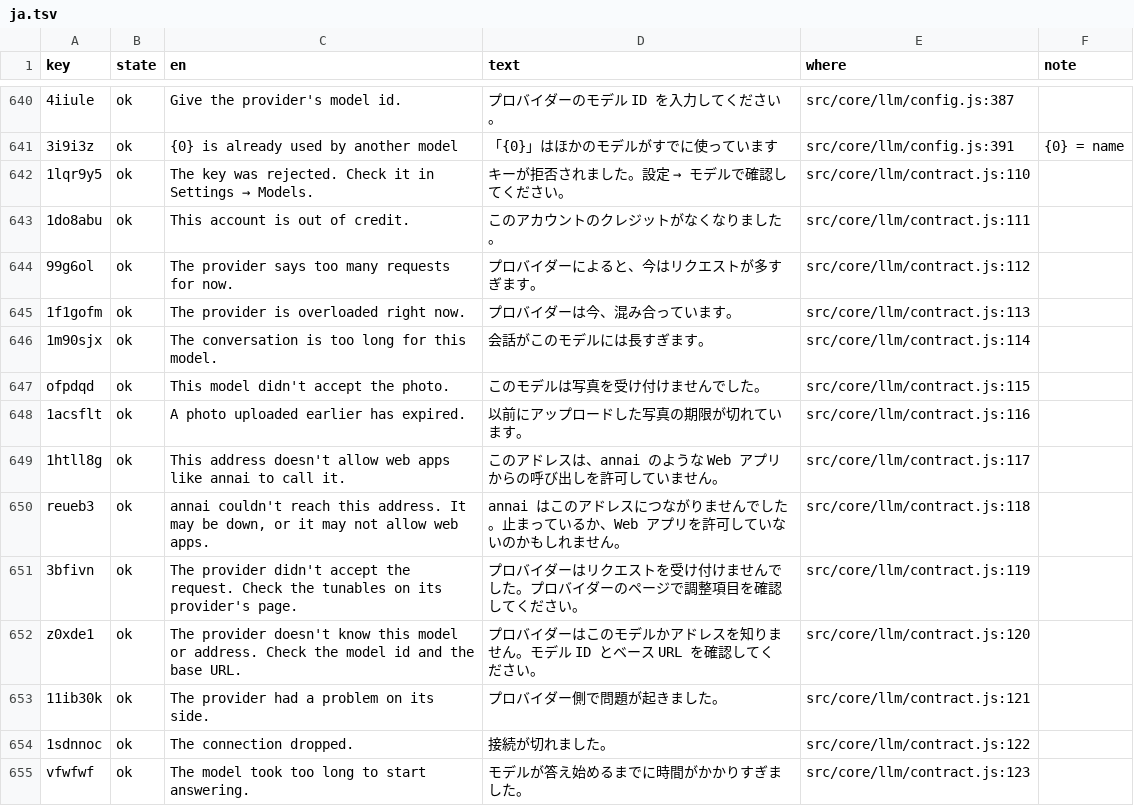
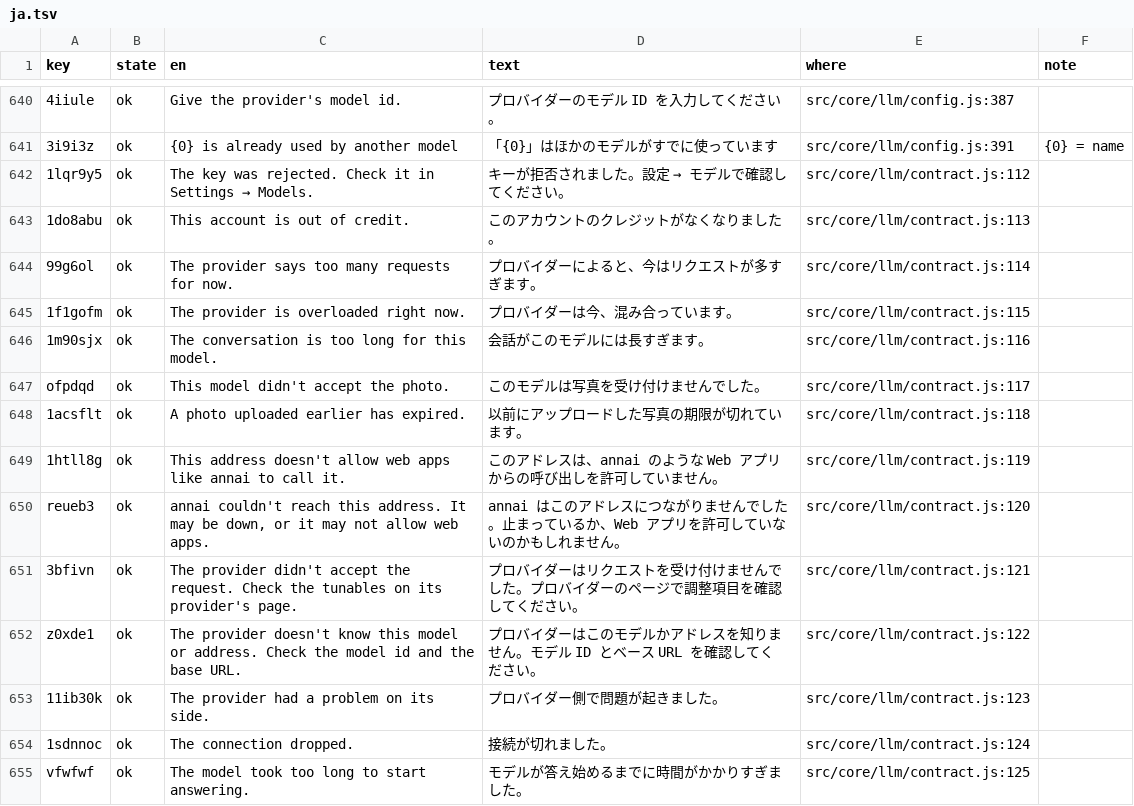
Before and after one commit to annai-guide/annai, a TSV file: l10n/ja.tsv, drawn as a sheet; only a part is shown, gaps mark what is left out; the diff covers the shown part only; the diff names each change by its address in the sheet, - before the commit and + after, or states it on an @@ line.

```diff
--- a/l10n/ja.tsv
+++ b/l10n/ja.tsv
-E642 (where): src/core/llm/contract.js:110
+E642 (where): src/core/llm/contract.js:112
-E643 (where): src/core/llm/contract.js:111
+E643 (where): src/core/llm/contract.js:113
-E644 (where): src/core/llm/contract.js:112
+E644 (where): src/core/llm/contract.js:114
-E645 (where): src/core/llm/contract.js:113
+E645 (where): src/core/llm/contract.js:115
-E646 (where): src/core/llm/contract.js:114
+E646 (where): src/core/llm/contract.js:116
-E647 (where): src/core/llm/contract.js:115
+E647 (where): src/core/llm/contract.js:117
-E648 (where): src/core/llm/contract.js:116
+E648 (where): src/core/llm/contract.js:118
-E649 (where): src/core/llm/contract.js:117
+E649 (where): src/core/llm/contract.js:119
-E650 (where): src/core/llm/contract.js:118
+E650 (where): src/core/llm/contract.js:120
-E651 (where): src/core/llm/contract.js:119
+E651 (where): src/core/llm/contract.js:121
-E652 (where): src/core/llm/contract.js:120
+E652 (where): src/core/llm/contract.js:122
-E653 (where): src/core/llm/contract.js:121
+E653 (where): src/core/llm/contract.js:123
-E654 (where): src/core/llm/contract.js:122
+E654 (where): src/core/llm/contract.js:124
-E655 (where): src/core/llm/contract.js:123
+E655 (where): src/core/llm/contract.js:125
```
Also changed, not shown: 69 edited cells elsewhere in this file, l10n/zh-Hans.tsv, l10n/zh-Hant.tsv, 8 other files.
